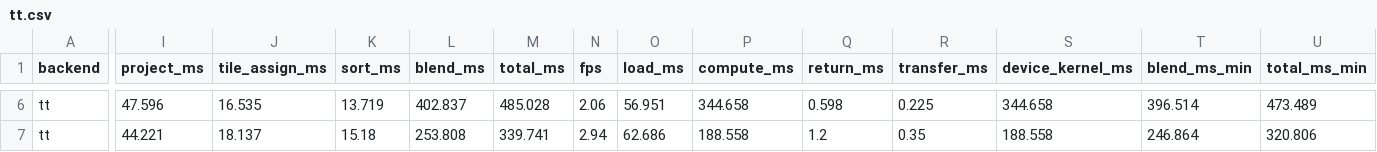
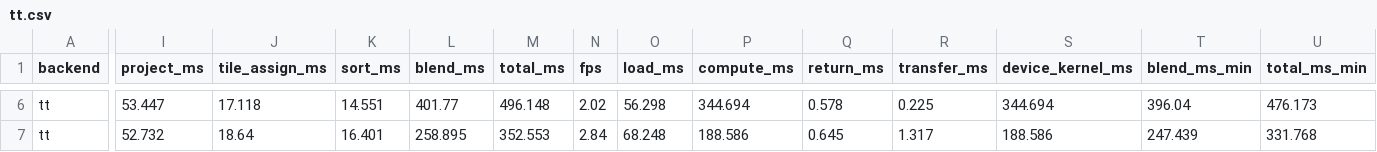
Before and after one commit to Kovelja009/gsplat_tt, a CSV file: benchmark/results/tt/sched_lpt/tt.csv, drawn as a sheet; only a part is shown, gaps mark what is left out; the diff covers the shown part only; the diff names each change by its address in the sheet, - before the commit and + after, or states it on an @@ line.

```diff
--- a/benchmark/results/tt/sched_lpt/tt.csv
+++ b/benchmark/results/tt/sched_lpt/tt.csv
-I6 (project_ms): 47.596
+I6 (project_ms): 53.447
-J6 (tile_assign_ms): 16.535
+J6 (tile_assign_ms): 17.118
-K6 (sort_ms): 13.719
+K6 (sort_ms): 14.551
-L6 (blend_ms): 402.837
+L6 (blend_ms): 401.77
-M6 (total_ms): 485.028
+M6 (total_ms): 496.148
-N6 (fps): 2.06
+N6 (fps): 2.02
-O6 (load_ms): 56.951
+O6 (load_ms): 56.298
-P6 (compute_ms): 344.658
+P6 (compute_ms): 344.694
-Q6 (return_ms): 0.598
+Q6 (return_ms): 0.578
-S6 (device_kernel_ms): 344.658
+S6 (device_kernel_ms): 344.694
-T6 (blend_ms_min): 396.514
+T6 (blend_ms_min): 396.04
-U6 (total_ms_min): 473.489
+U6 (total_ms_min): 476.173
-I7 (project_ms): 44.221
+I7 (project_ms): 52.732
-J7 (tile_assign_ms): 18.137
+J7 (tile_assign_ms): 18.64
-K7 (sort_ms): 15.18
+K7 (sort_ms): 16.401
-L7 (blend_ms): 253.808
+L7 (blend_ms): 258.895
-M7 (total_ms): 339.741
+M7 (total_ms): 352.553
-N7 (fps): 2.94
+N7 (fps): 2.84
-O7 (load_ms): 62.686
+O7 (load_ms): 68.248
-P7 (compute_ms): 188.558
+P7 (compute_ms): 188.586
-Q7 (return_ms): 1.2
+Q7 (return_ms): 0.645
-R7 (transfer_ms): 0.35
+R7 (transfer_ms): 1.317
-S7 (device_kernel_ms): 188.558
+S7 (device_kernel_ms): 188.586
-T7 (blend_ms_min): 246.864
+T7 (blend_ms_min): 247.439
-U7 (total_ms_min): 320.806
+U7 (total_ms_min): 331.768
```
Also changed, not shown: 78 edited cells elsewhere in this file, benchmark/results/sched_compare/sched_compare.csv, benchmark/results/tt/sched_round_robin/tt.csv, 3 other files.
